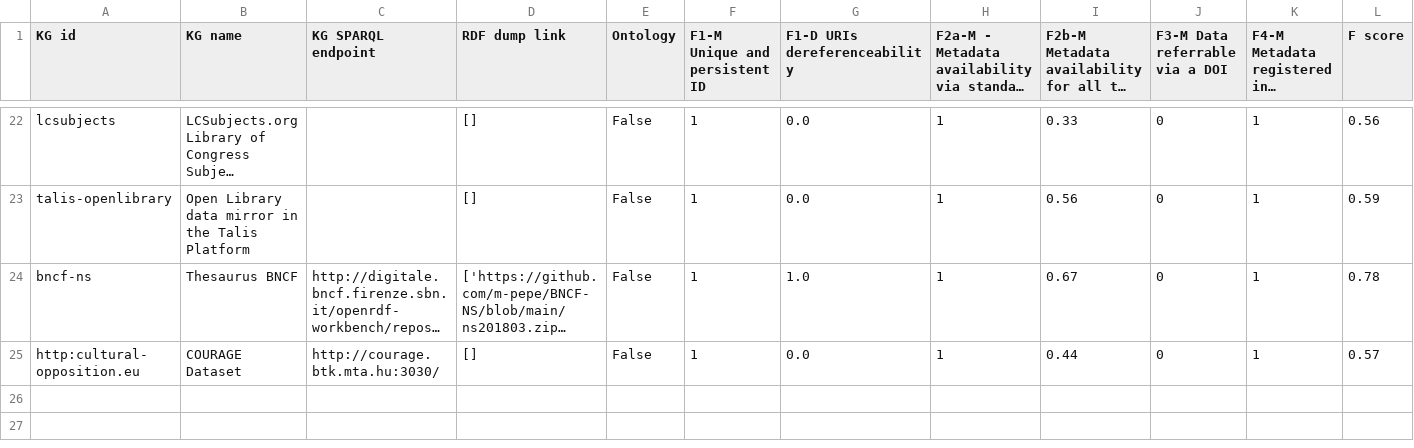
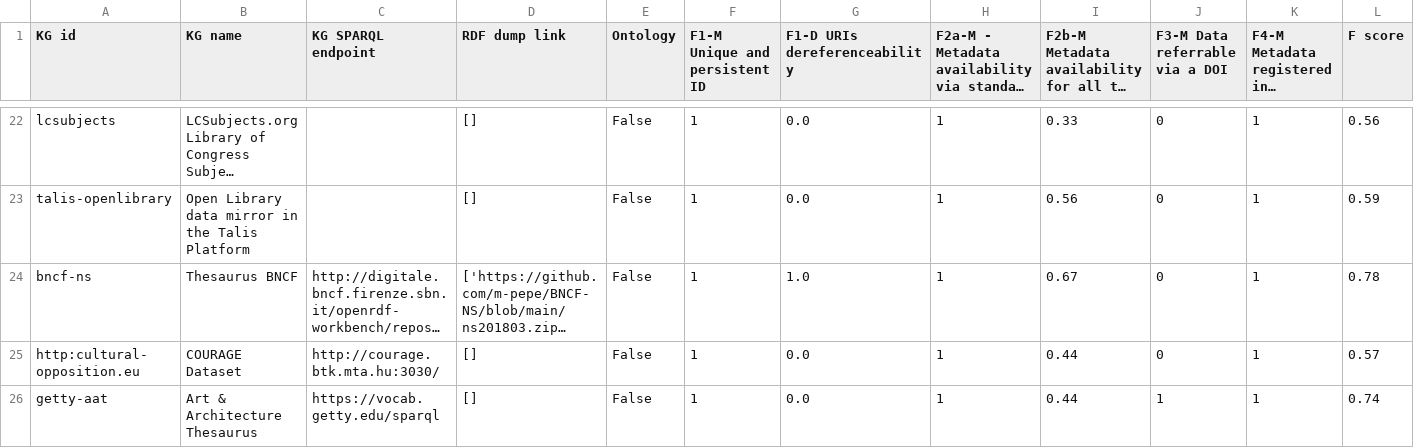
Before and after one commit to sanalatif0806/HealthCloud, a CSV file: CHe_cloud_generator/data/fairness_evaluation/CHe-Cloud_manually_refined.csv, drawn as a sheet; only a part is shown, gaps mark what is left out; long unchanged cells end in …; rows hold the shown columns only; the diff names each change by its address in the sheet, - before the commit and + after, or states it on an @@ line.

```diff
--- a/CHe_cloud_generator/data/fairness_evaluation/CHe-Cloud_manually_refined.csv
+++ b/CHe_cloud_generator/data/fairness_evaluation/CHe-Cloud_manually_refined.csv
+row 26: getty-aat | Art & Architecture Thesaurus | https://vocab.getty.edu/sparql | [] | False | 1 | 0.0 | 1 | 0.44 | 1 | 1 | 0.74
```
Also changed, not shown: CHe_cloud_generator/data/fairness_evaluation/CHe-Cloud_manually_picked.csv, 3 other files.
